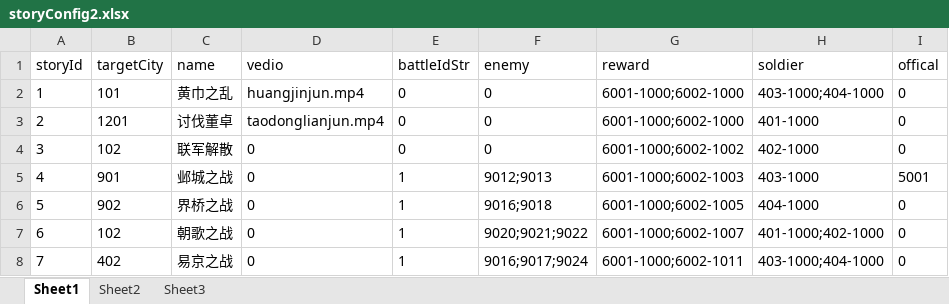
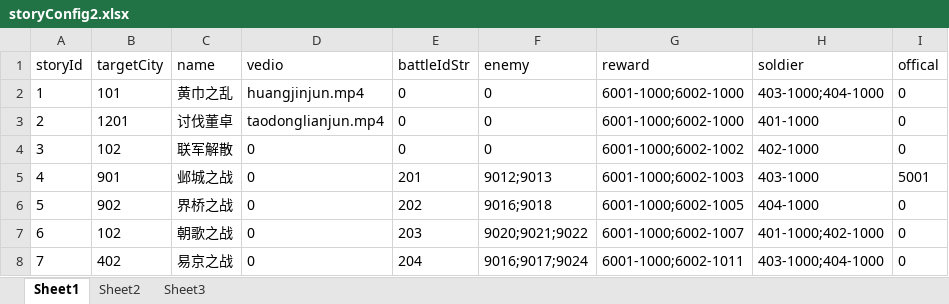
Before and after one commit to shilong1028/shilong1028.sanguo.io, an Excel workbook: tbl打包工具/excel/storyConfig2.xlsx, sheet Sheet1, drawn as a sheet; only a part is shown; values as stored, in another font and other column widths than the file's, no borders; the diff names each change by its address in the sheet, - before the commit and + after, or states it on an @@ line.

```diff
--- a/tbl打包工具/excel/storyConfig2.xlsx (sheet Sheet1)
+++ b/tbl打包工具/excel/storyConfig2.xlsx (sheet Sheet1)
-E5 (battleIdStr): 1
+E5 (battleIdStr): 201
-E6 (battleIdStr): 1
+E6 (battleIdStr): 202
-E7 (battleIdStr): 1
+E7 (battleIdStr): 203
-E8 (battleIdStr): 1
+E8 (battleIdStr): 204
```
Also changed, not shown: tbl打包工具/excel/battleEnemyConfig.xlsx, tbl打包工具/excel/battleMapConfig.xlsx, 20 other files.
